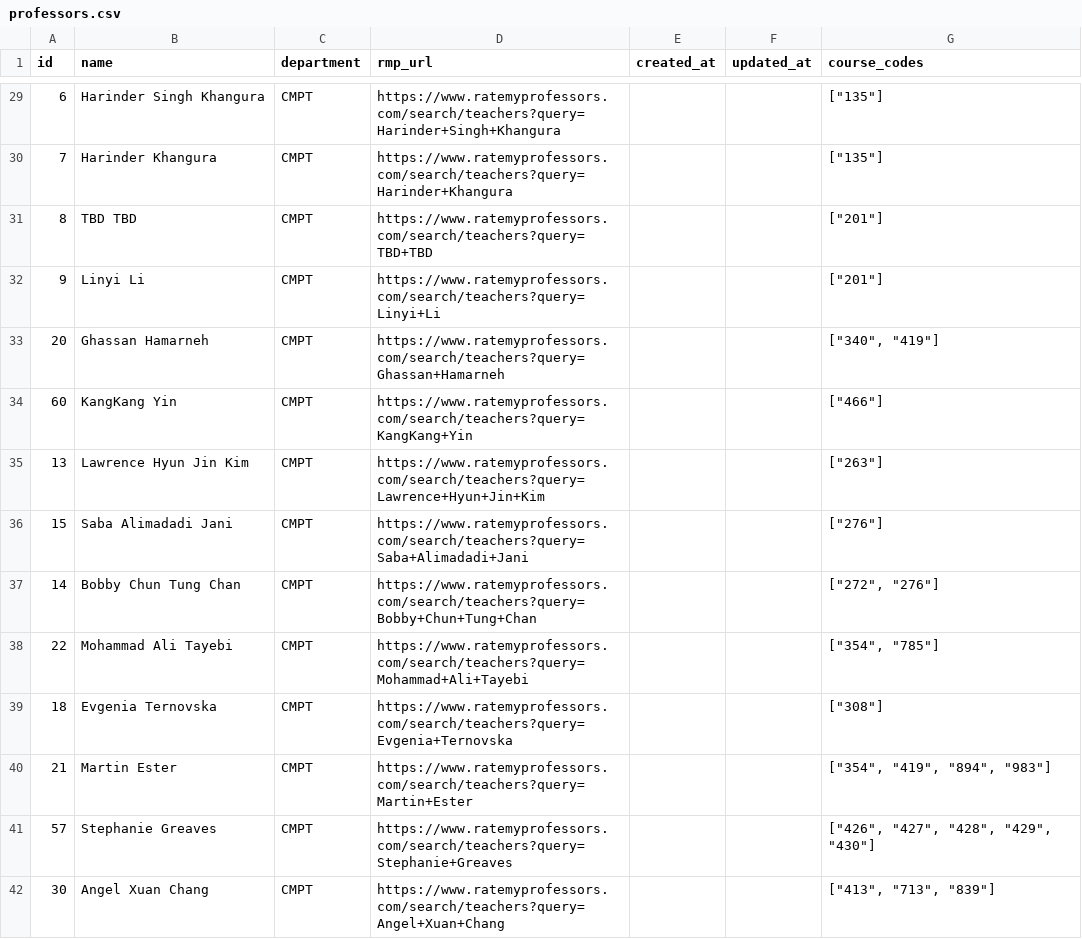
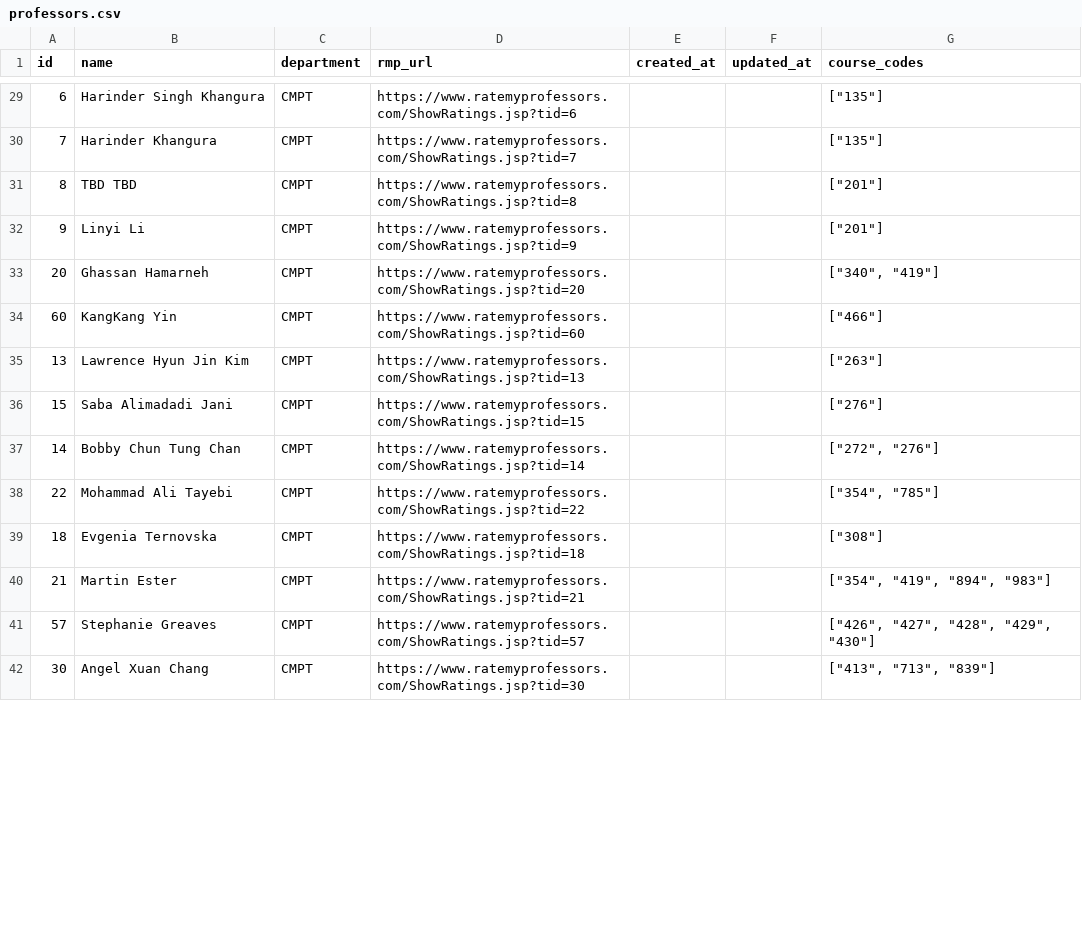
Before and after one commit to MarcusSantoso/test, a CSV file: .data/professors.csv, drawn as a sheet; only a part is shown, gaps mark what is left out; the diff covers the shown part only.

Commit message:
Normalize rmp_url to ShowRatings.jsp?tid using professor id; add conversion script

```diff
--- a/.data/professors.csv
+++ b/.data/professors.csv
@@ -29,14 +29,14 @@ id,name,department,rmp_url,created_at,updated_at,course_codes
-6,Harinder Singh Khangura,CMPT,https://www.ratemyprofessors.com/search/teachers?query=Harinder+Singh+Khangura,,,"[""135""]"
-7,Harinder Khangura,CMPT,https://www.ratemyprofessors.com/search/teachers?query=Harinder+Khangura,,,"[""135""]"
-8,TBD TBD,CMPT,https://www.ratemyprofessors.com/search/teachers?query=TBD+TBD,,,"[""201""]"
-9,Linyi Li,CMPT,https://www.ratemyprofessors.com/search/teachers?query=Linyi+Li,,,"[""201""]"
-20,Ghassan Hamarneh,CMPT,https://www.ratemyprofessors.com/search/teachers?query=Ghassan+Hamarneh,,,"[""340"", ""419""]"
-60,KangKang Yin,CMPT,https://www.ratemyprofessors.com/search/teachers?query=KangKang+Yin,,,"[""466""]"
-13,Lawrence Hyun Jin Kim,CMPT,https://www.ratemyprofessors.com/search/teachers?query=Lawrence+Hyun+Jin+Kim,,,"[""263""]"
-15,Saba Alimadadi Jani,CMPT,https://www.ratemyprofessors.com/search/teachers?query=Saba+Alimadadi+Jani,,,"[""276""]"
-14,Bobby Chun Tung Chan,CMPT,https://www.ratemyprofessors.com/search/teachers?query=Bobby+Chun+Tung+Chan,,,"[""272"", ""276""]"
-22,Mohammad Ali Tayebi,CMPT,https://www.ratemyprofessors.com/search/teachers?query=Mohammad+Ali+Tayebi,,,"[""354"", ""785""]"
-18,Evgenia Ternovska,CMPT,https://www.ratemyprofessors.com/search/teachers?query=Evgenia+Ternovska,,,"[""308""]"
-21,Martin Ester,CMPT,https://www.ratemyprofessors.com/search/teachers?query=Martin+Ester,,,"[""354"", ""419"", ""894"", ""983""]"
-57,Stephanie Greaves,CMPT,https://www.ratemyprofessors.com/search/teachers?query=Stephanie+Greaves,,,"[""426"", ""427"", ""428"", ""429"", ""430""]"
-30,Angel Xuan Chang,CMPT,https://www.ratemyprofessors.com/search/teachers?query=Angel+Xuan+Chang,,,"[""413"", ""713"", ""839""]"
+6,Harinder Singh Khangura,CMPT,https://www.ratemyprofessors.com/ShowRatings.jsp?tid=6,,,"[""135""]"
+7,Harinder Khangura,CMPT,https://www.ratemyprofessors.com/ShowRatings.jsp?tid=7,,,"[""135""]"
+8,TBD TBD,CMPT,https://www.ratemyprofessors.com/ShowRatings.jsp?tid=8,,,"[""201""]"
+9,Linyi Li,CMPT,https://www.ratemyprofessors.com/ShowRatings.jsp?tid=9,,,"[""201""]"
+20,Ghassan Hamarneh,CMPT,https://www.ratemyprofessors.com/ShowRatings.jsp?tid=20,,,"[""340"", ""419""]"
+60,KangKang Yin,CMPT,https://www.ratemyprofessors.com/ShowRatings.jsp?tid=60,,,"[""466""]"
+13,Lawrence Hyun Jin Kim,CMPT,https://www.ratemyprofessors.com/ShowRatings.jsp?tid=13,,,"[""263""]"
+15,Saba Alimadadi Jani,CMPT,https://www.ratemyprofessors.com/ShowRatings.jsp?tid=15,,,"[""276""]"
+14,Bobby Chun Tung Chan,CMPT,https://www.ratemyprofessors.com/ShowRatings.jsp?tid=14,,,"[""272"", ""276""]"
+22,Mohammad Ali Tayebi,CMPT,https://www.ratemyprofessors.com/ShowRatings.jsp?tid=22,,,"[""354"", ""785""]"
+18,Evgenia Ternovska,CMPT,https://www.ratemyprofessors.com/ShowRatings.jsp?tid=18,,,"[""308""]"
+21,Martin Ester,CMPT,https://www.ratemyprofessors.com/ShowRatings.jsp?tid=21,,,"[""354"", ""419"", ""894"", ""983""]"
+57,Stephanie Greaves,CMPT,https://www.ratemyprofessors.com/ShowRatings.jsp?tid=57,,,"[""426"", ""427"", ""428"", ""429"", ""430""]"
+30,Angel Xuan Chang,CMPT,https://www.ratemyprofessors.com/ShowRatings.jsp?tid=30,,,"[""413"", ""713"", ""839""]"
```
Also changed, not shown: 136 edited cells elsewhere in this file, 1 other file.
